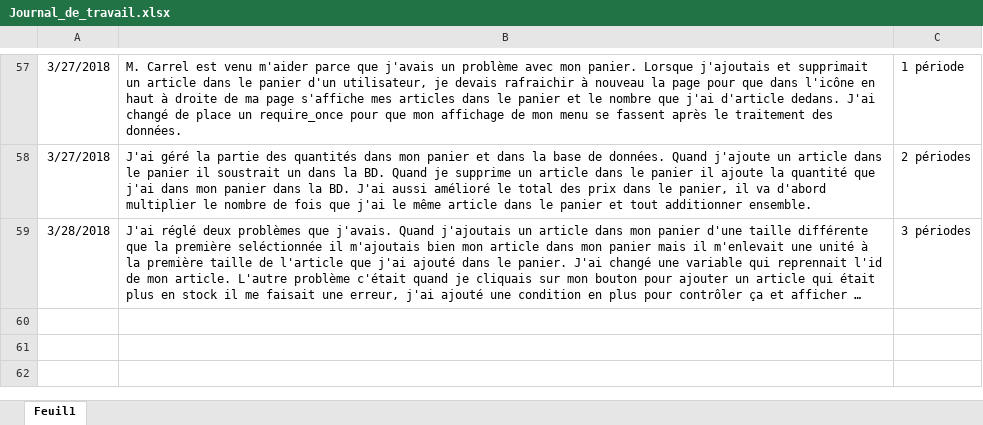
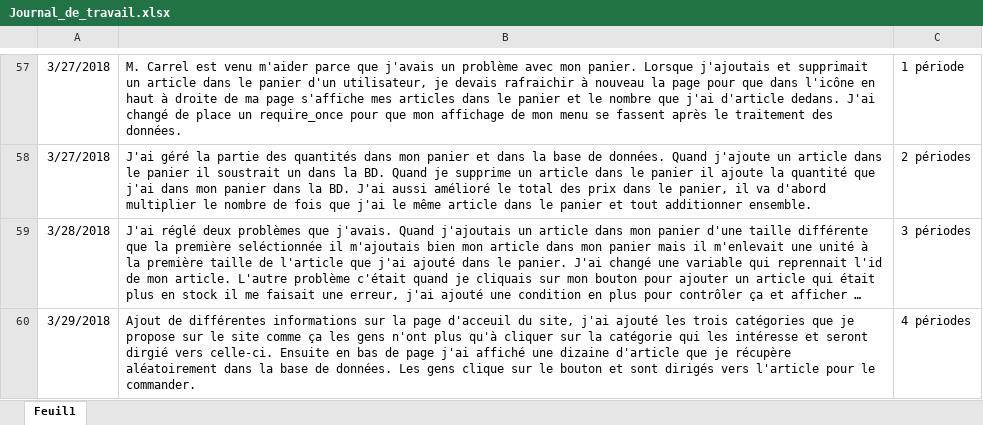
Before and after one commit to JeremyGfeller/Pre-TPi, an Excel workbook: Documentation/Journal_de_travail.xlsx, sheet Feuil1, drawn as a sheet; only a part is shown, gaps mark what is left out; long unchanged cells end in …; values as stored, in another font and other column widths than the file's, no borders; the diff names each change by its address in the sheet, - before the commit and + after, or states it on an @@ line.

Commit message:
Ajout de l'activité du jour

```diff
--- a/Documentation/Journal_de_travail.xlsx (sheet Feuil1)
+++ b/Documentation/Journal_de_travail.xlsx (sheet Feuil1)
+row 60: 3/29/2018 | Ajout de différentes informations sur la page d'acceuil du site, j'ai ajouté les trois catégories que je propose sur le site comme ça les gens n'ont plus qu'à cliquer sur la catégorie qui les intéresse et seront dirgié vers celle-ci. Ensuite en bas de page j'ai affiché une dizaine d'article que je récupère aléatoirement dans la base de données. Les gens clique sur le bouton et sont dirigés vers l'article pour le commander. | 4 périodes
```
